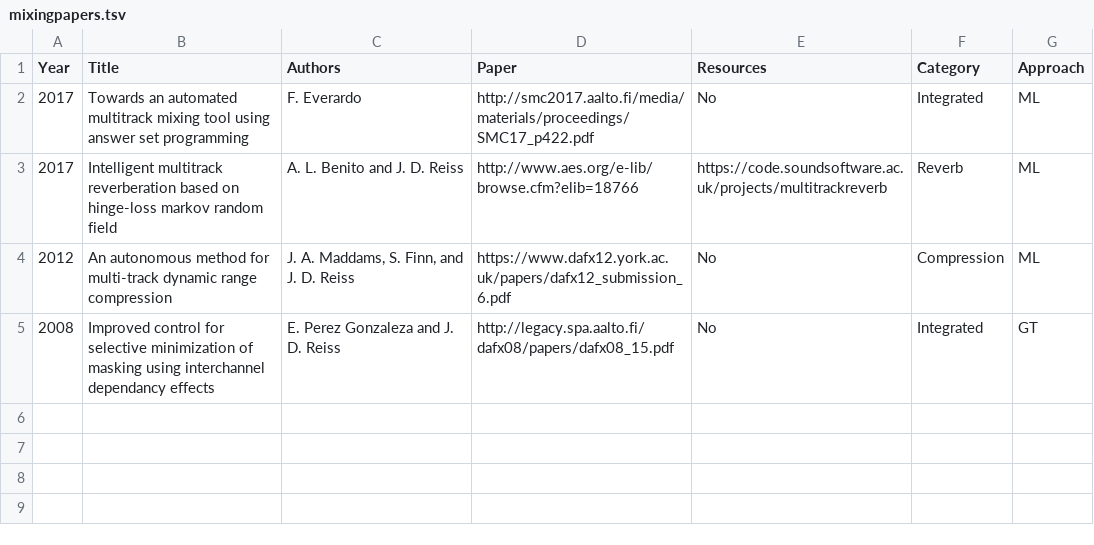
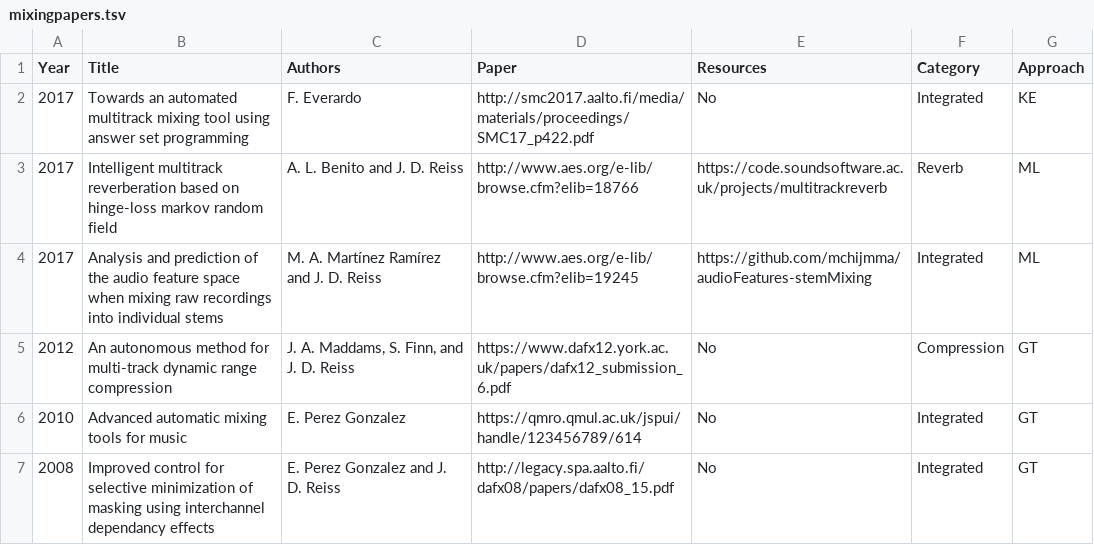
Before and after one commit to csteinmetz1/AutomaticMixingPapers, a TSV file: mixingpapers.tsv, drawn as a sheet.

Commit message:
finalized table structure and implemented first stats graph

```diff
--- a/mixingpapers.tsv
+++ b/mixingpapers.tsv
@@ -1,5 +1,7 @@
 Year	Title	Authors	Paper	Resources	Category	Approach
-2017	Towards an automated multitrack mixing tool using answer set programming	F. Everardo	http://smc2017.aalto.fi/media/materials/proceedings/SMC17_p422.pdf	No	Integrated	ML
+2017	Towards an automated multitrack mixing tool using answer set programming	F. Everardo	http://smc2017.aalto.fi/media/materials/proceedings/SMC17_p422.pdf	No	Integrated	KE
 2017	Intelligent multitrack reverberation based on hinge-loss markov random field	A. L. Benito and J. D. Reiss	http://www.aes.org/e-lib/browse.cfm?elib=18766	https://code.soundsoftware.ac.uk/projects/multitrackreverb	Reverb	ML
-2012	An autonomous method for multi-track dynamic range compression	J. A. Maddams, S. Finn, and J. D. Reiss	https://www.dafx12.york.ac.uk/papers/dafx12_submission_6.pdf	No	Compression	ML
-2008	Improved control for selective minimization of masking using interchannel dependancy effects	E. Perez Gonzaleza and J. D. Reiss	http://legacy.spa.aalto.fi/dafx08/papers/dafx08_15.pdf	No	Integrated	GT
+2017	Analysis and prediction of the audio feature space when mixing raw recordings into individual stems	M. A. Martínez Ramírez and J. D. Reiss	http://www.aes.org/e-lib/browse.cfm?elib=19245	https://github.com/mchijmma/audioFeatures-stemMixing	Integrated	ML
+2012	An autonomous method for multi-track dynamic range compression	J. A. Maddams, S. Finn, and J. D. Reiss	https://www.dafx12.york.ac.uk/papers/dafx12_submission_6.pdf	No	Compression	GT
+2010	Advanced automatic mixing tools for music	E. Perez Gonzalez	https://qmro.qmul.ac.uk/jspui/handle/123456789/614	No	Integrated	GT
+2008	Improved control for selective minimization of masking using interchannel dependancy effects	E. Perez Gonzalez and J. D. Reiss	http://legacy.spa.aalto.fi/dafx08/papers/dafx08_15.pdf	No	Integrated	GT
```
Also changed, not shown: 5 other files.
